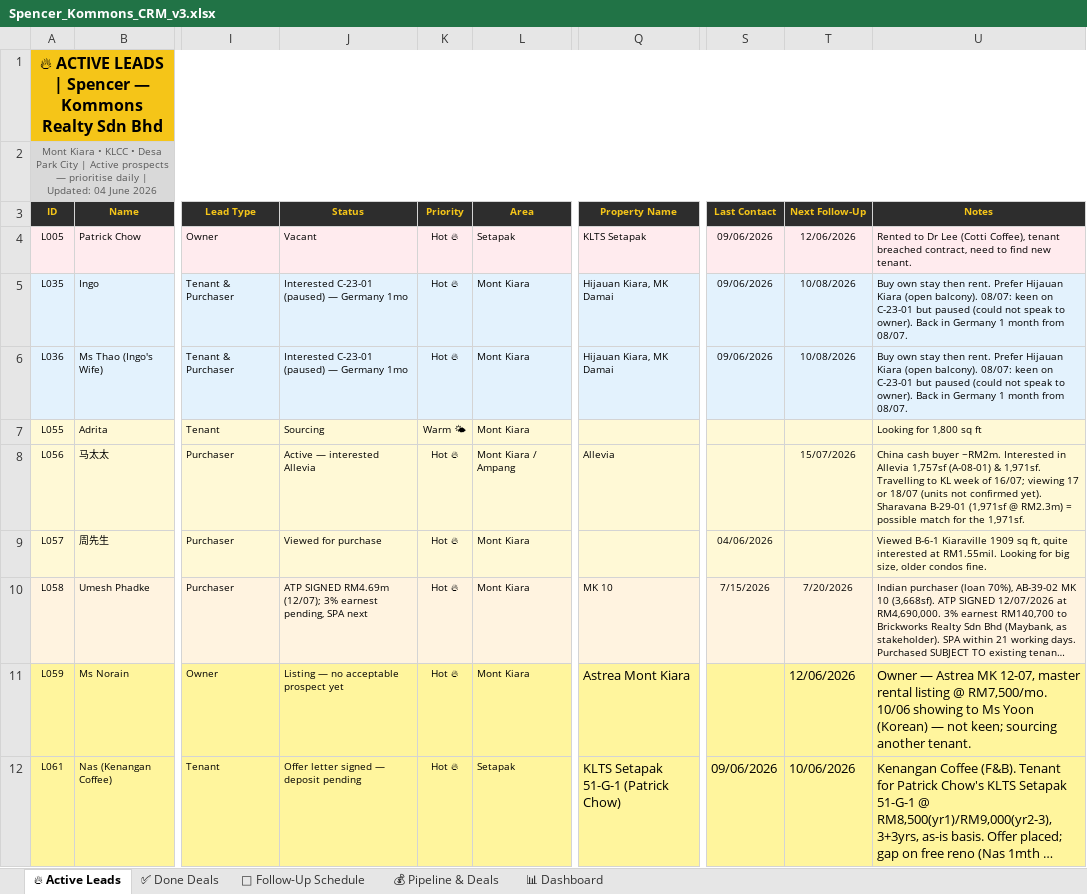
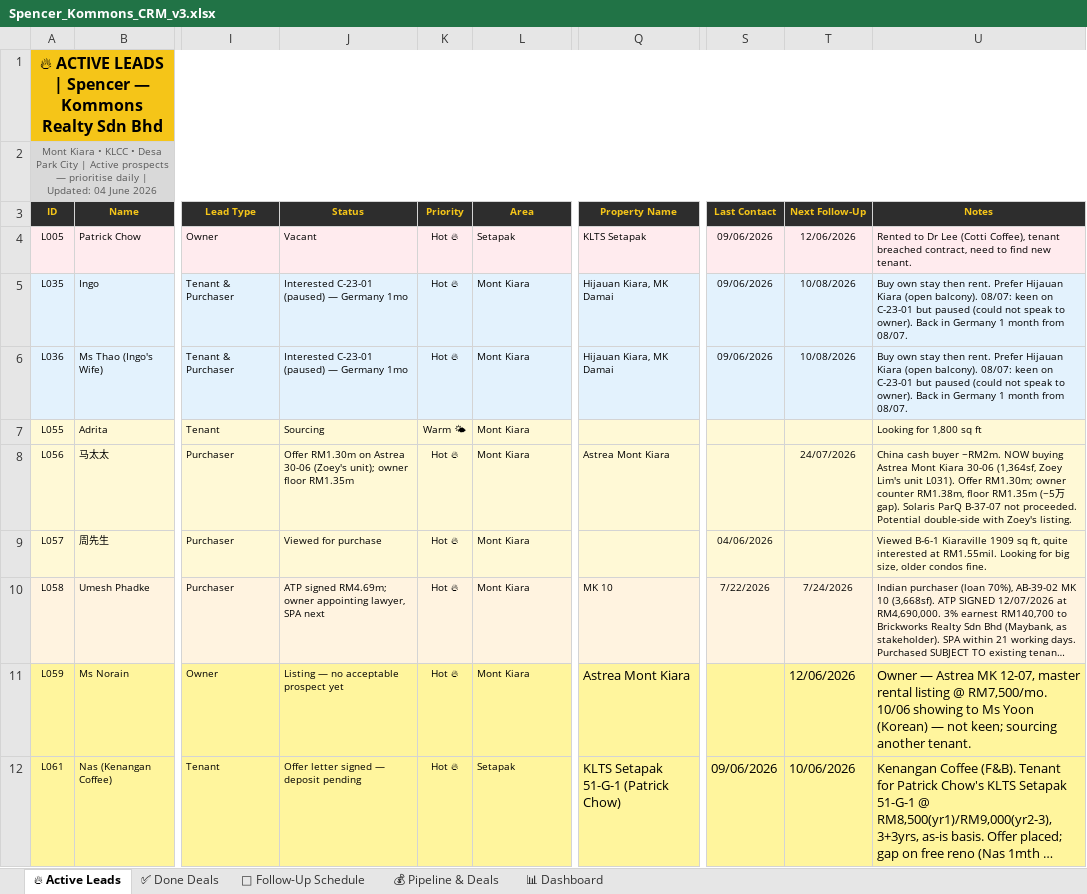
Before and after one commit to Spencerr2626/Spencer, an Excel workbook: references/crm/Spencer_Kommons_CRM_v3.xlsx, sheet 🔥 Active Leads, drawn as a sheet; only a part is shown, gaps mark what is left out; long unchanged cells end in …; values as stored, in another font and other column widths than the file's, no borders; charts and pictures not drawn; the diff covers the shown part only; the diff names each change by its address in the sheet, - before the commit and + after, or states it on an @@ line.

```diff
--- a/references/crm/Spencer_Kommons_CRM_v3.xlsx (sheet 🔥 Active Leads)
+++ b/references/crm/Spencer_Kommons_CRM_v3.xlsx (sheet 🔥 Active Leads)
-J8 (Status): Active — interested Allevia
+J8 (Status): Offer RM1.30m on Astrea 30-06 (Zoey's unit); owner floor RM1.35m
-L8 (Area): Mont Kiara / Ampang
+L8 (Area): Mont Kiara
-Q8 (Property Name): Allevia
+Q8 (Property Name): Astrea Mont Kiara
-T8 (Next Follow-Up): 15/07/2026
+T8 (Next Follow-Up): 24/07/2026
-U8 (Notes): …buyer ~RM2m. Interested in Allevia 1,757sf (A-08-01) & 1,971sf. Travelling to KL week of 16/07; viewing 17 or 18/07 (units not confirmed yet). Sharavana B-29-01 (1,971sf @ RM2.3m) = possible match for the 1,971sf.
+U8 (Notes): …buyer ~RM2m. NOW buying Astrea Mont Kiara 30-06 (1,364sf, Zoey Lim's unit L031). Offer RM1.30m; owner counter RM1.38m, floor RM1.35m (~5万 gap). Solaris ParQ B-37-07 not proceeded. Potential double-side with Zoey's listing.
-J10 (Status): ATP SIGNED RM4.69m (12/07); 3% earnest pending, SPA next
+J10 (Status): ATP signed RM4.69m; owner appointing lawyer, SPA next
-S10 (Last Contact): 7/15/2026
+S10 (Last Contact): 7/22/2026
-T10 (Next Follow-Up): 7/20/2026
+T10 (Next Follow-Up): 7/24/2026
```
Also changed, not shown: 9 edited cells elsewhere in this sheet, sheet 📅 Follow-Up Schedule, sheet ✅ Done Deals.
